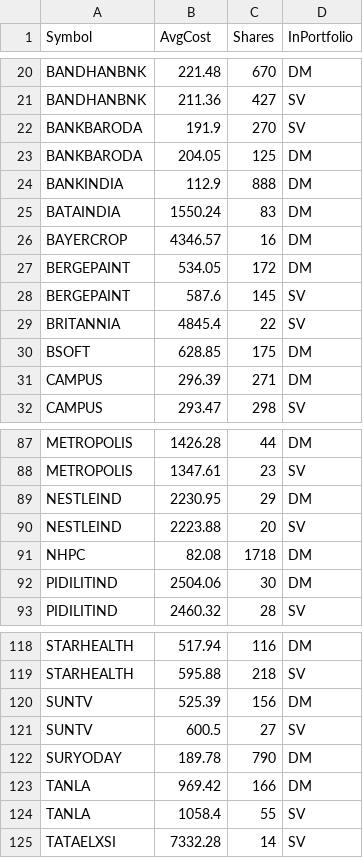
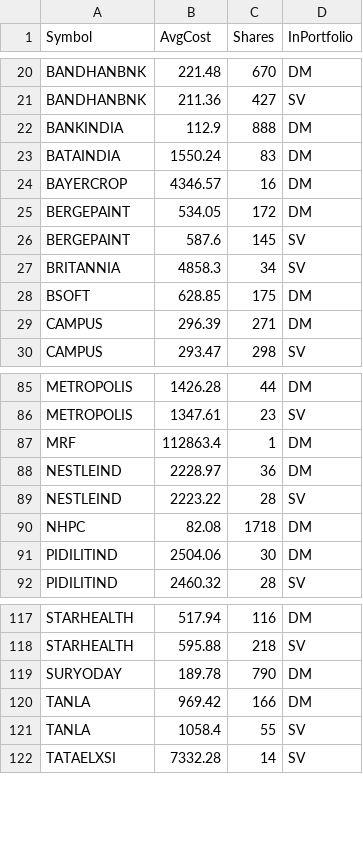
Before and after one commit to ankit-rathi/Quantvesting_v1, a CSV file: data/myPortfolioStocks.csv, drawn as a sheet; only a part is shown, gaps mark what is left out.

```diff
--- a/data/myPortfolioStocks.csv
+++ b/data/myPortfolioStocks.csv
@@ -21,4 +21,2 @@ BANDHANBNK,221.48,670,DM
 BANDHANBNK,211.36,427,SV
-BANKBARODA,191.9,270,SV
-BANKBARODA,204.05,125,DM
 BANKINDIA,112.9,888,DM
@@ -28,3 +26,3 @@ BERGEPAINT,534.05,172,DM
 BERGEPAINT,587.6,145,SV
-BRITANNIA,4845.4,22,SV
+BRITANNIA,4858.3,34,SV
 BSOFT,628.85,175,DM
@@ -88,4 +86,5 @@ METROPOLIS,1426.28,44,DM
 METROPOLIS,1347.61,23,SV
-NESTLEIND,2230.95,29,DM
-NESTLEIND,2223.88,20,SV
+MRF,112863.4,1,DM
+NESTLEIND,2228.97,36,DM
+NESTLEIND,2223.22,28,SV
 NHPC,82.08,1718,DM
@@ -119,4 +118,2 @@ STARHEALTH,517.94,116,DM
 STARHEALTH,595.88,218,SV
-SUNTV,525.39,156,DM
-SUNTV,600.5,27,SV
 SURYODAY,189.78,790,DM
```
Also changed, not shown: data/myPortfolioDB.csv, data/myProspectsScrips.csv, 1 other file.
